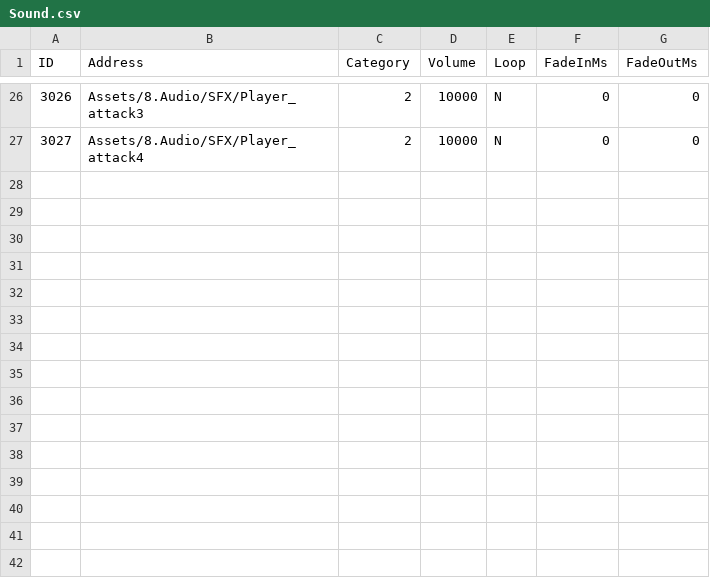
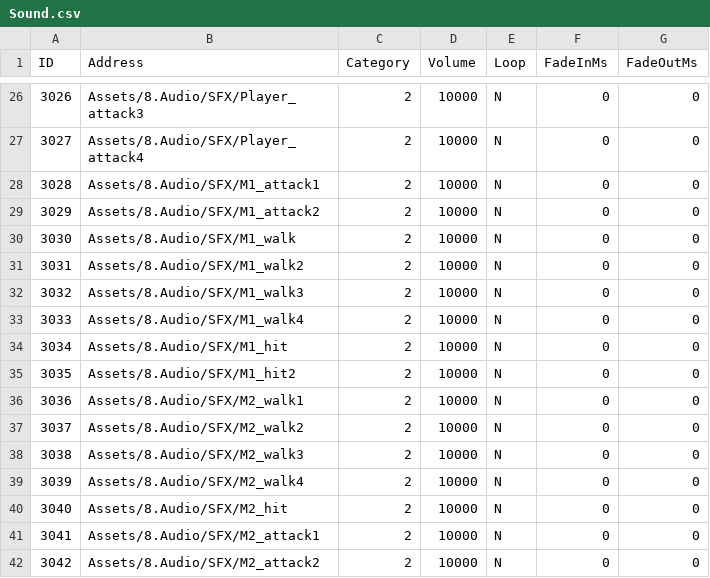
Before and after one commit to lkhwcf-arch/Human_Ghost-, a CSV file: Assets/Data/Csv/Sound.csv, drawn as a sheet; only a part is shown, gaps mark what is left out; the diff names each change by its address in the sheet, - before the commit and + after, or states it on an @@ line.

Commit message:
사운드 테이블 작성 커밋

```diff
--- a/Assets/Data/Csv/Sound.csv
+++ b/Assets/Data/Csv/Sound.csv
+row 28: 3028 | Assets/8.Audio/SFX/M1_attack1 | 2 | 10000 | N | 0 | 0
+row 29: 3029 | Assets/8.Audio/SFX/M1_attack2 | 2 | 10000 | N | 0 | 0
+row 30: 3030 | Assets/8.Audio/SFX/M1_walk | 2 | 10000 | N | 0 | 0
+row 31: 3031 | Assets/8.Audio/SFX/M1_walk2 | 2 | 10000 | N | 0 | 0
+row 32: 3032 | Assets/8.Audio/SFX/M1_walk3 | 2 | 10000 | N | 0 | 0
+row 33: 3033 | Assets/8.Audio/SFX/M1_walk4 | 2 | 10000 | N | 0 | 0
+row 34: 3034 | Assets/8.Audio/SFX/M1_hit | 2 | 10000 | N | 0 | 0
+row 35: 3035 | Assets/8.Audio/SFX/M1_hit2 | 2 | 10000 | N | 0 | 0
+row 36: 3036 | Assets/8.Audio/SFX/M2_walk1 | 2 | 10000 | N | 0 | 0
+row 37: 3037 | Assets/8.Audio/SFX/M2_walk2 | 2 | 10000 | N | 0 | 0
+row 38: 3038 | Assets/8.Audio/SFX/M2_walk3 | 2 | 10000 | N | 0 | 0
+row 39: 3039 | Assets/8.Audio/SFX/M2_walk4 | 2 | 10000 | N | 0 | 0
+row 40: 3040 | Assets/8.Audio/SFX/M2_hit | 2 | 10000 | N | 0 | 0
+row 41: 3041 | Assets/8.Audio/SFX/M2_attack1 | 2 | 10000 | N | 0 | 0
+row 42: 3042 | Assets/8.Audio/SFX/M2_attack2 | 2 | 10000 | N | 0 | 0
```
